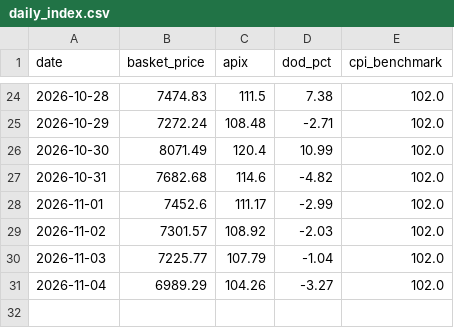
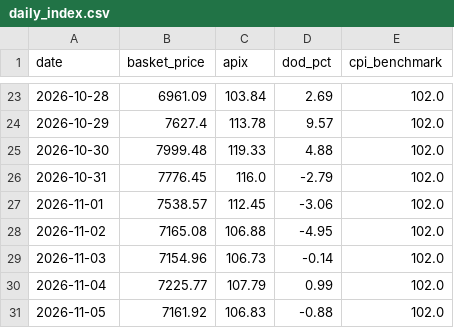
Before and after one commit to akshmitsharma40-hub/fair-flight, a CSV file: backend/daily_index.csv, drawn as a sheet; only a part is shown, gaps mark what is left out; the diff covers the shown part only.

```diff
--- a/backend/daily_index.csv
+++ b/backend/daily_index.csv
@@ -24,8 +23,9 @@ date,basket_price,apix,dod_pct,cpi_benchmark
-2026-10-28,7474.83,111.5,7.38,102.0
-2026-10-29,7272.24,108.48,-2.71,102.0
-2026-10-30,8071.49,120.4,10.99,102.0
-2026-10-31,7682.68,114.6,-4.82,102.0
-2026-11-01,7452.6,111.17,-2.99,102.0
-2026-11-02,7301.57,108.92,-2.03,102.0
-2026-11-03,7225.77,107.79,-1.04,102.0
-2026-11-04,6989.29,104.26,-3.27,102.0
+2026-10-28,6961.09,103.84,2.69,102.0
+2026-10-29,7627.4,113.78,9.57,102.0
+2026-10-30,7999.48,119.33,4.88,102.0
+2026-10-31,7776.45,116.0,-2.79,102.0
+2026-11-01,7538.57,112.45,-3.06,102.0
+2026-11-02,7165.08,106.88,-4.95,102.0
+2026-11-03,7154.96,106.73,-0.14,102.0
+2026-11-04,7225.77,107.79,0.99,102.0
+2026-11-05,7161.92,106.83,-0.88,102.0
```
Also changed, not shown: 1 removed row and 61 edited cells elsewhere in this file, backend/data_master.csv, backend/data_scraped_raw.csv, 1 other file.
